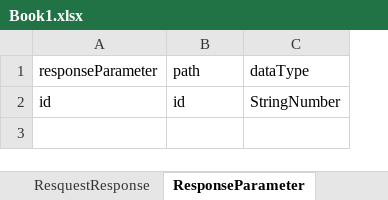
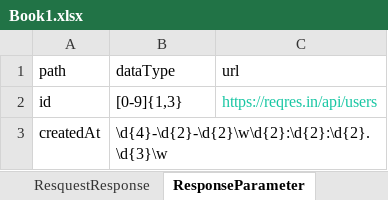
Before and after one commit to rajsingh-5/javaAPI, an Excel workbook: Book1.xlsx, sheet ResponseParameter, drawn as a sheet; values as stored, in another font and other column widths than the file's, no borders; removed rows and columns are numbered as before the commit, all else as after; the diff names each change by its address in the sheet, - before the commit and + after, or states it on an @@ line.

```diff
--- a/Book1.xlsx (sheet ResponseParameter)
+++ b/Book1.xlsx (sheet ResponseParameter)
-column A (responseParameter), row 2: id
+column C (url), row 2: https://reqres.in/api/users
-B2 (dataType): StringNumber
+B2 (dataType): [0-9]{1,3}
+row 3: createdAt | \d{4}-\d{2}-\d{2}\w\d{2}:\d{2}:\d{2}.\d{3}\w
```
Also changed, not shown: sheet ResquestResponse, 18 other files.
